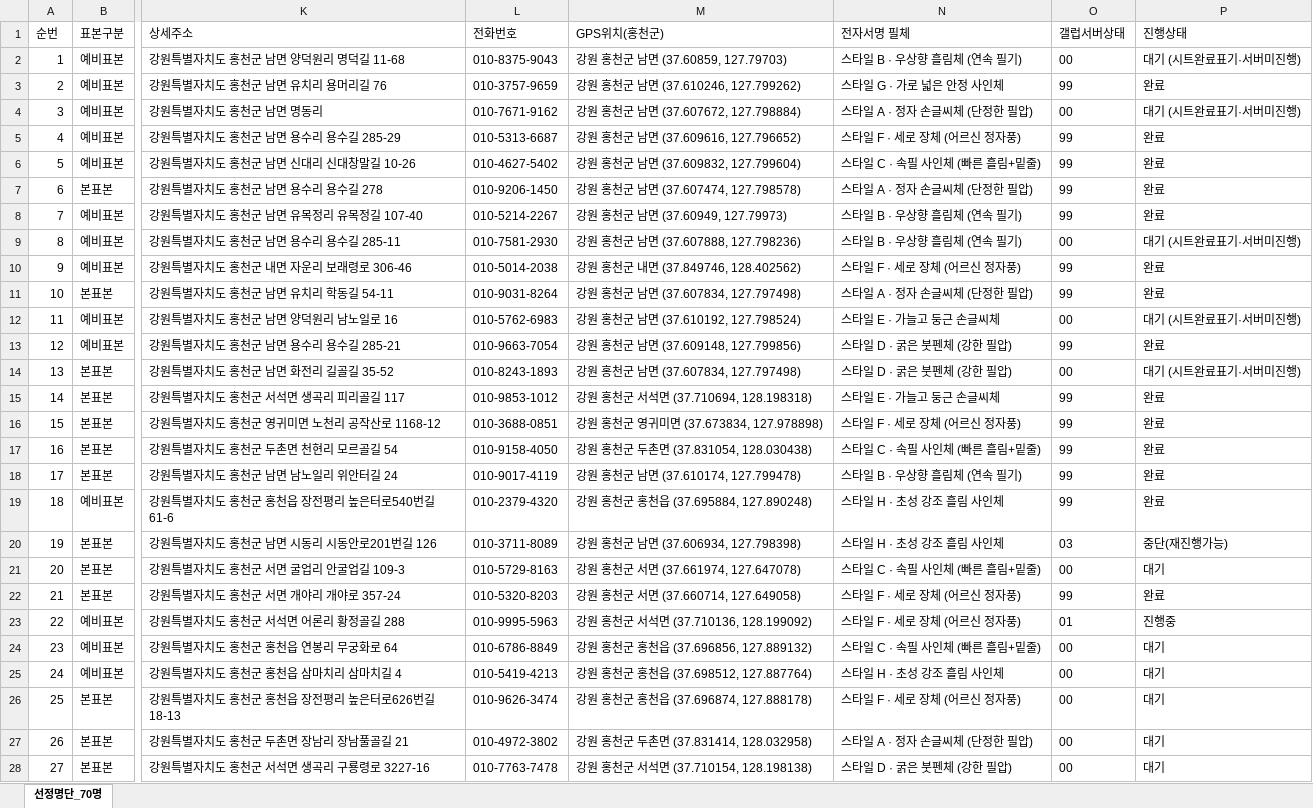
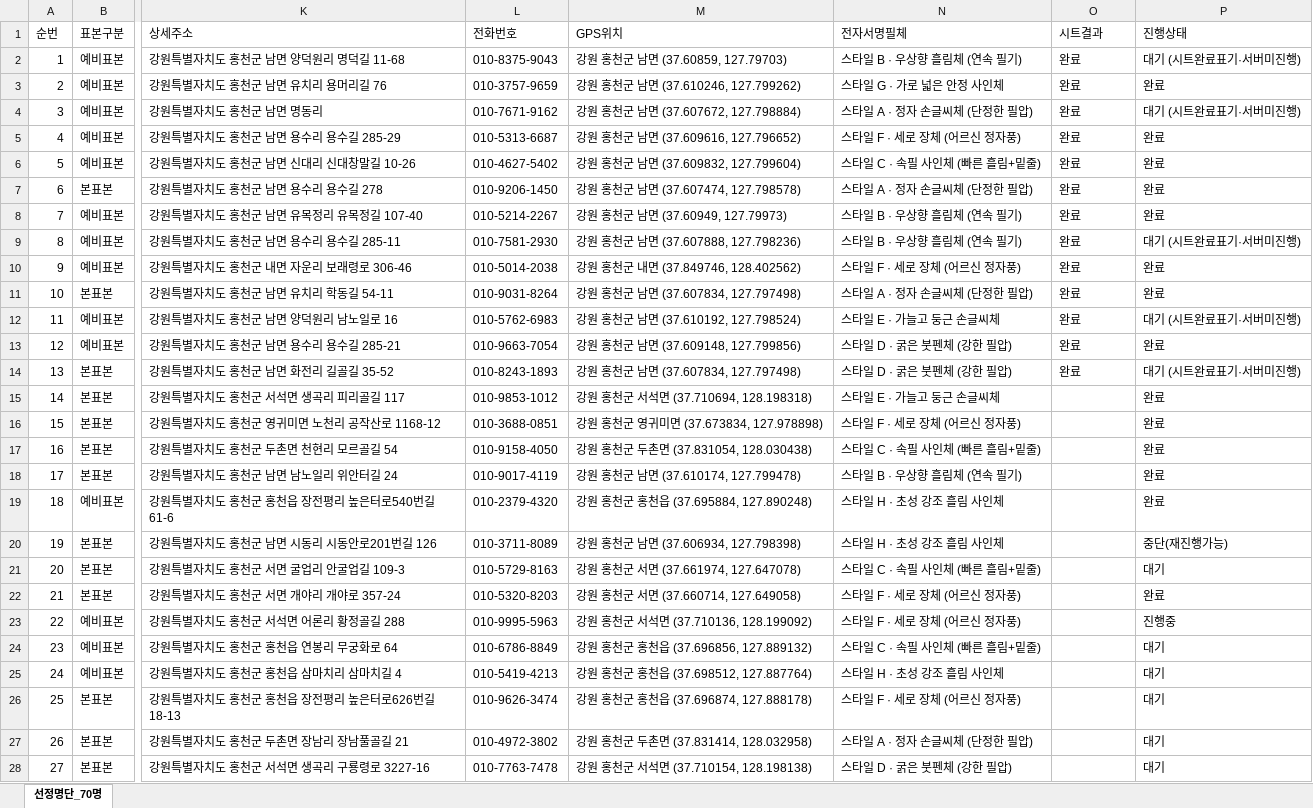
Before and after one commit to bychoi-space/onlinepoll, an Excel workbook: data/quotas/quota_gallup_20263603_hongcheon.xlsx, sheet 선정명단_70명, drawn as a sheet; only a part is shown, gaps mark what is left out; values as stored, in another font and other column widths than the file's, no borders; the diff covers the shown part only; the diff names each change by its address in the sheet, - before the commit and + after, or states it on an @@ line.

Commit message:
chore(gallup): complete reverse batch No 68 (105036) to No 30 (104187) up to Page 118 before submit

```diff
--- a/data/quotas/quota_gallup_20263603_hongcheon.xlsx (sheet 선정명단_70명)
+++ b/data/quotas/quota_gallup_20263603_hongcheon.xlsx (sheet 선정명단_70명)
-M1: GPS위치(홍천군)
+M1: GPS위치
-N1: 전자서명 필체
+N1: 전자서명필체
-O1: 갤럽서버상태
+O1: 시트결과
-O2 (시트결과): 00
+O2 (시트결과): 완료
-O3 (시트결과): 99
+O3 (시트결과): 완료
-O4 (시트결과): 00
+O4 (시트결과): 완료
-O5:O8 (시트결과): 99
+O5:O8 (시트결과): 완료
-O9 (시트결과): 00
+O9 (시트결과): 완료
-O10:O11 (시트결과): 99
+O10:O11 (시트결과): 완료
-O12 (시트결과): 00
+O12 (시트결과): 완료
-O13 (시트결과): 99
+O13 (시트결과): 완료
-O14 (시트결과): 00
+O14 (시트결과): 완료
-O15:O19 (시트결과): 99
+O15:O19 (시트결과): (empty)
-O20 (시트결과): 03
+O20 (시트결과): (empty)
-O21 (시트결과): 00
+O21 (시트결과): (empty)
-O22 (시트결과): 99
+O22 (시트결과): (empty)
-O23 (시트결과): 01
+O23 (시트결과): (empty)
-O24:O28 (시트결과): 00
+O24:O28 (시트결과): (empty)
```
Also changed, not shown: 83 edited cells elsewhere in this sheet, 2 other files.
